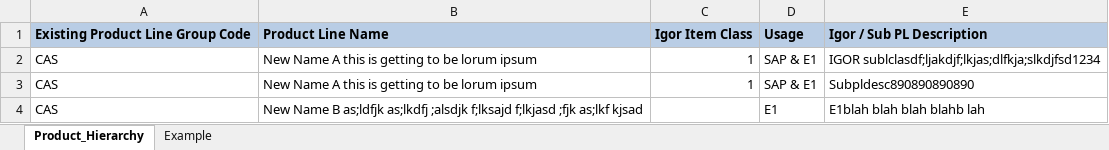
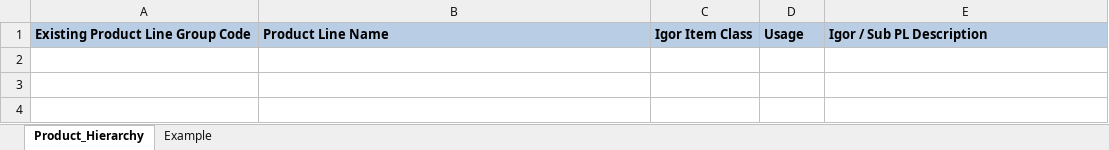
Before and after one commit to leetncamp/product, an Excel workbook: static/hierarchy/downloads/product-template.xlsx, sheet Product_Hierarchy, drawn as a sheet; values as stored, in another font and other column widths than the file's, no borders; the diff names each change by its address in the sheet, - before the commit and + after, or states it on an @@ line.

Commit message:
updated templates

```diff
--- a/static/hierarchy/downloads/product-template.xlsx (sheet Product_Hierarchy)
+++ b/static/hierarchy/downloads/product-template.xlsx (sheet Product_Hierarchy)
-row 2: CAS | New Name A this is getting to be lorum ipsum | 1 | SAP & E1 | IGOR sublclasdf;ljakdjf;lkjas;dlfkja;slkdjfsd1234
-row 3: CAS | New Name A this is getting to be lorum ipsum | 1 | SAP & E1 | Subpldesc890890890890
-row 4: CAS | New Name B as;ldfjk as;lkdfj ;alsdjk f;lksajd f;lkjasd ;fjk as;lkf kjsad |  | E1 | E1blah blah blah blahb lah
```
Also changed, not shown: hierarchy/static/hierarchy/downloads/sub-product-template.xlsx, static/hierarchy/downloads/sub-product-template.xlsx, 2 other files.
